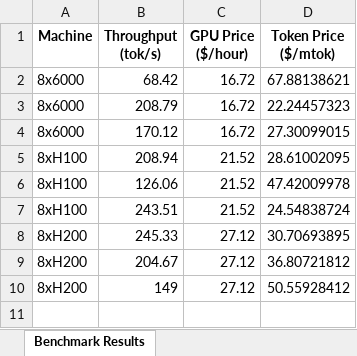
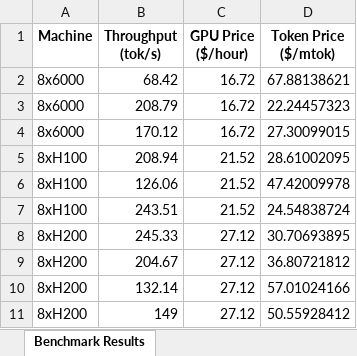
Before and after one commit to cloudrift-ai/deplodock, an Excel workbook: results/pro6000_l40s_h100_h200_11_2025/single-query/benchmark_report.xlsx, sheet Benchmark Results, drawn as a sheet; values as stored, in another font and other column widths than the file's, no borders; the diff names each change by its address in the sheet, - before the commit and + after, or states it on an @@ line.

```diff
--- a/results/pro6000_l40s_h100_h200_11_2025/single-query/benchmark_report.xlsx (sheet Benchmark Results)
+++ b/results/pro6000_l40s_h100_h200_11_2025/single-query/benchmark_report.xlsx (sheet Benchmark Results)
+row 10: 8xH200 | 132.14 | 27.12 | 57.01024166
```
Also changed, not shown: results/pro6000_l40s_h100_h200_11_2025/benchmark_report.xlsx, results/pro6000_l40s_h100_h200_11_2025/benchmark_report_QuantTrio_Qwen3-Coder-480B-A35B-Instruct-AWQ.xlsx, 11 other files.
